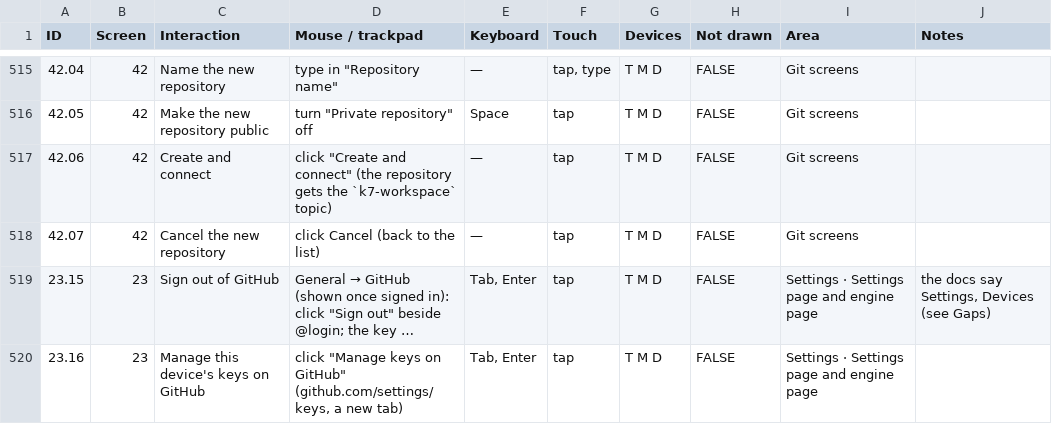
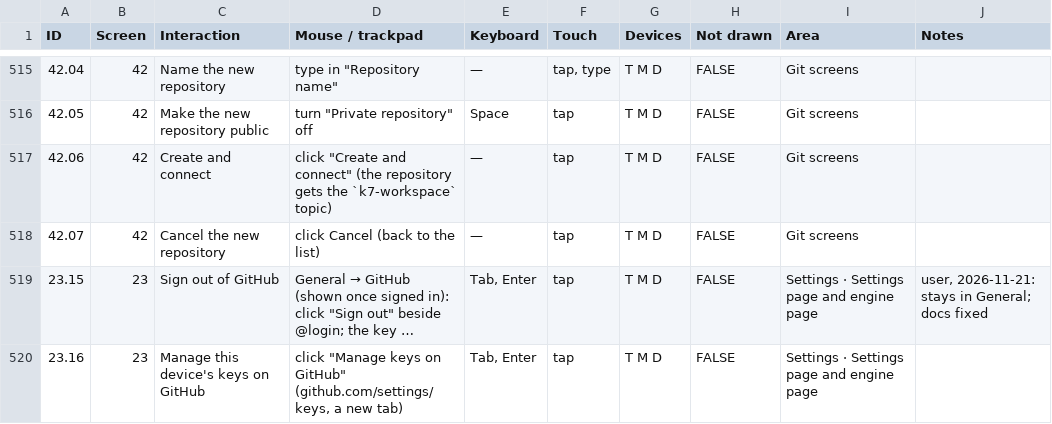
Before and after one commit to fredericlb/k7-daw, a CSV file: apps/k7-daw-frontend/docs/interactions/interactions.csv, drawn as a sheet; only a part is shown, gaps mark what is left out; long unchanged cells end in …; the diff names each change by its address in the sheet, - before the commit and + after, or states it on an @@ line.

```diff
--- a/apps/k7-daw-frontend/docs/interactions/interactions.csv
+++ b/apps/k7-daw-frontend/docs/interactions/interactions.csv
-J519 (Notes): the docs say Settings, Devices (see Gaps)
+J519 (Notes): user, 2026-11-21: stays in General; docs fixed
```
Also changed, not shown: apps/k7-daw-frontend/docs/interactions/gaps.csv, 3 other files.
